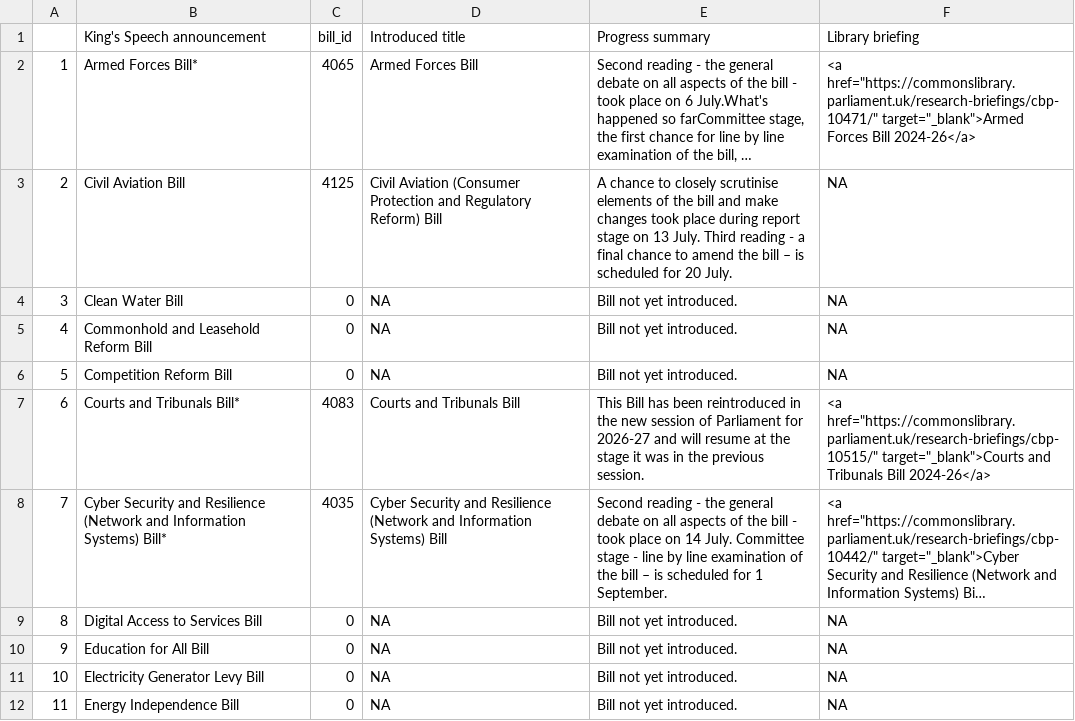
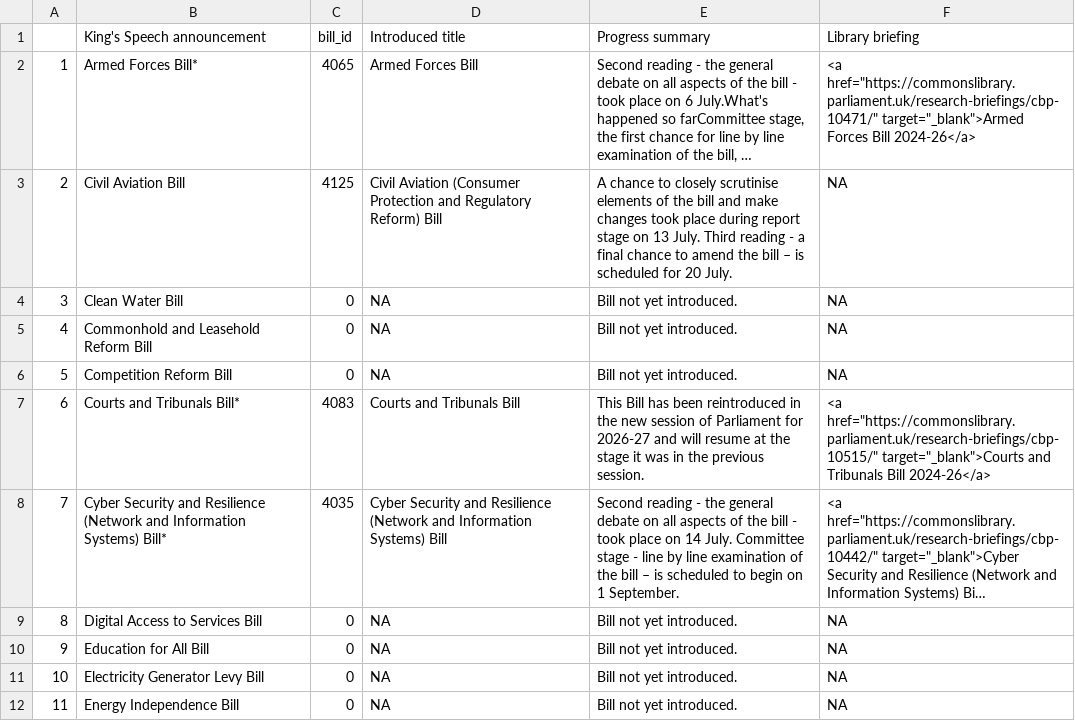
Before and after one commit to leahyc-parliament/kings_speech_bills, a CSV file: app_data/news.csv, drawn as a sheet; only a part is shown; long unchanged cells end in …; the diff covers the shown part only; the diff names each change by its address in the sheet, - before the commit and + after, or states it on an @@ line.

Commit message:
Add kings_speech_data_fetch.R output csvs

```diff
--- a/app_data/news.csv
+++ b/app_data/news.csv
-E8 (Progress summary): …is scheduled for 1 September.
+E8 (Progress summary): …is scheduled to begin on 1 September.
```
Also changed, not shown: 5 edited cells elsewhere in this file, app_data/download_file.csv, app_data/main_table.csv.
